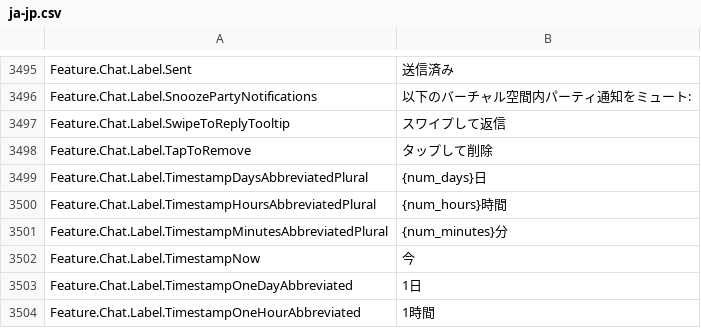
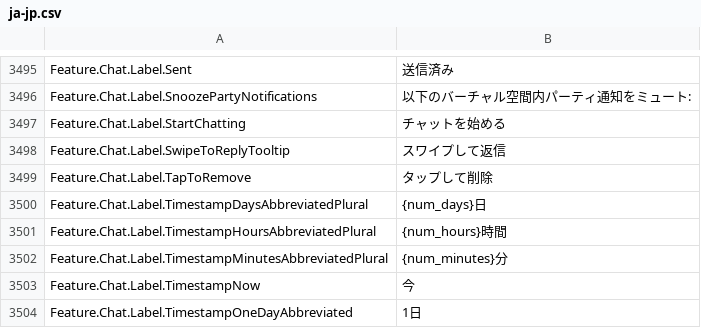
Before and after one commit to EliCauvert/Roblox-Datamining, a CSV file: UniversalApp/Locales/Common/ja-jp.csv, drawn as a sheet; only a part is shown, gaps mark what is left out; the shorter side is filled out with more unchanged rows; the diff names each change by its address in the sheet, - before the commit and + after, or states it on an @@ line.

```diff
--- a/UniversalApp/Locales/Common/ja-jp.csv
+++ b/UniversalApp/Locales/Common/ja-jp.csv
+row 3497: Feature.Chat.Label.StartChatting | チャットを始める
```
Also changed, not shown: UniversalApp/Locales/Common/ar-001.csv, UniversalApp/Locales/Common/de-de.csv, 19 other files.
